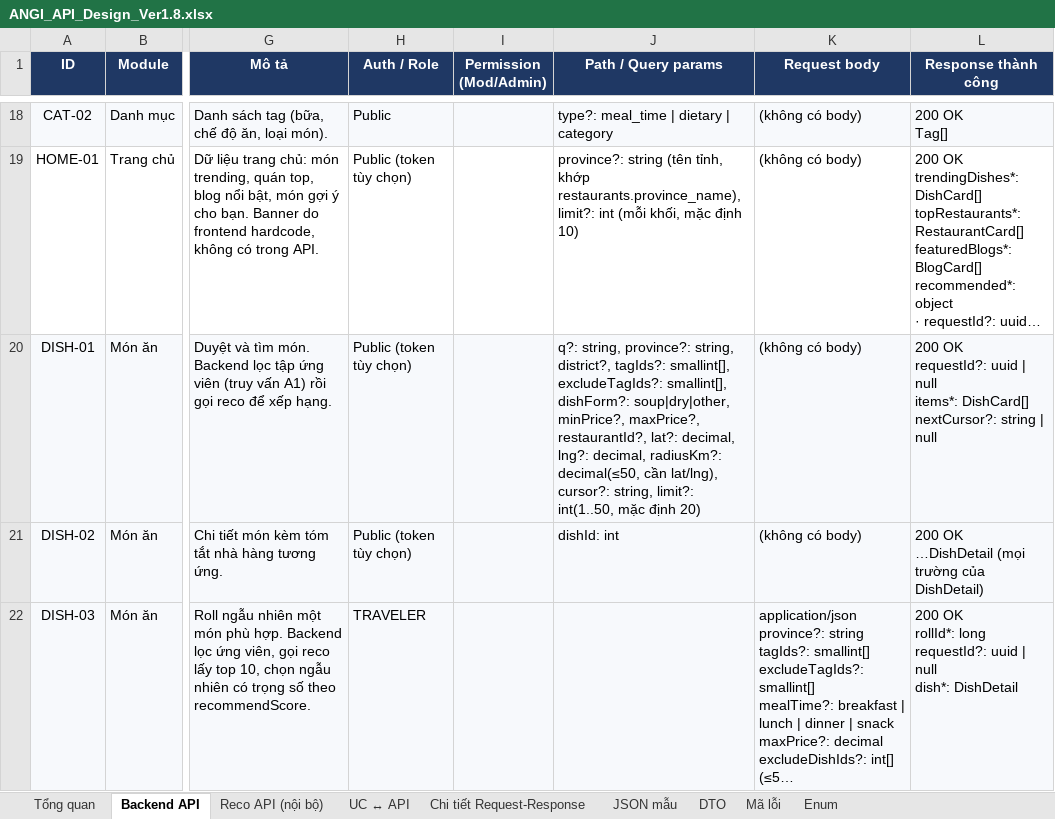
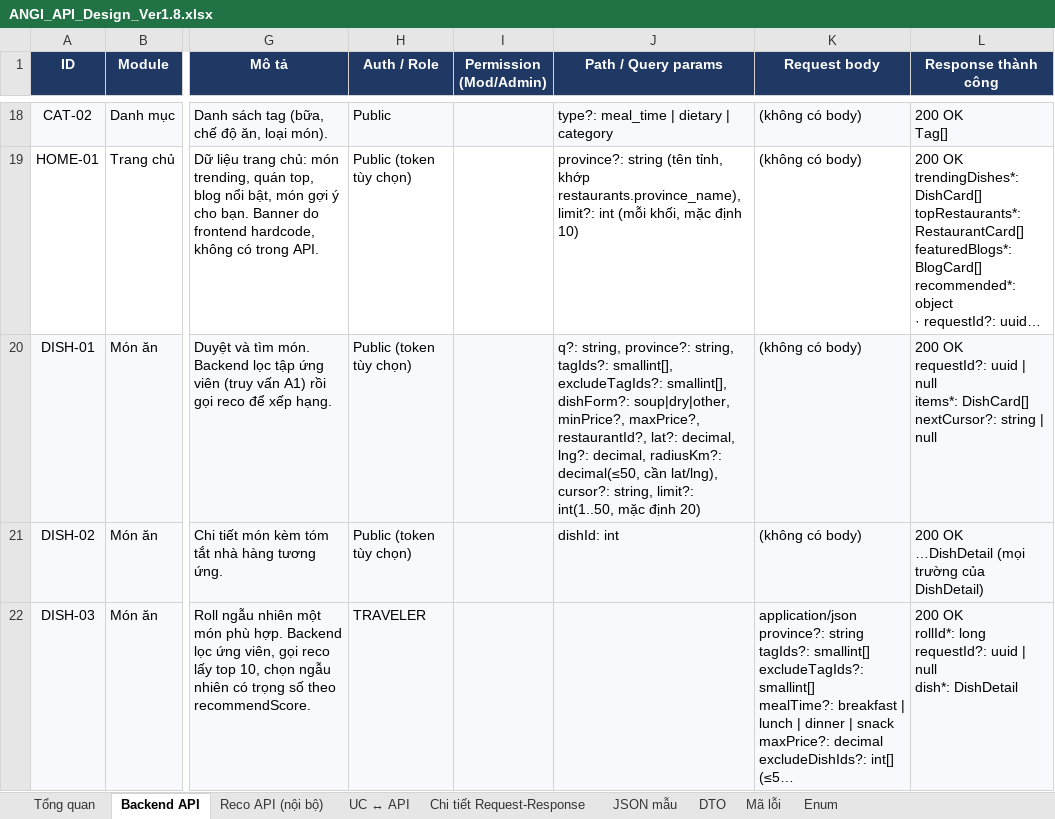
Before and after one commit to predtn/angi-backend, an Excel workbook: .docs/ANGI_API_Design_Ver1.8.xlsx, sheet Backend API, drawn as a sheet; only a part is shown, gaps mark what is left out; long unchanged cells end in …; values as stored, in another font and other column widths than the file's, no borders; the diff covers the shown part only; the diff names each change by its address in the sheet, - before the commit and + after, or states it on an @@ line.

```diff
--- a/.docs/ANGI_API_Design_Ver1.8.xlsx (sheet Backend API)
+++ b/.docs/ANGI_API_Design_Ver1.8.xlsx (sheet Backend API)
-J20 (Path / Query params): …province?: string, district?, tagIds?: smallint[],…
+J20 (Path / Query params): …province?: string, tagIds?: smallint[],…
```
Also changed, not shown: 5 edited cells elsewhere in this sheet, sheet JSON mẫu, sheet DTO, sheet Chi tiết Request-Response, sheet Tổng quan, .docs/ANGI_Data_Dictionary_Ver1.2.xlsx, .docs/ANGI_Jira_Plan_Ver1.2.xlsx, 56 other files.
